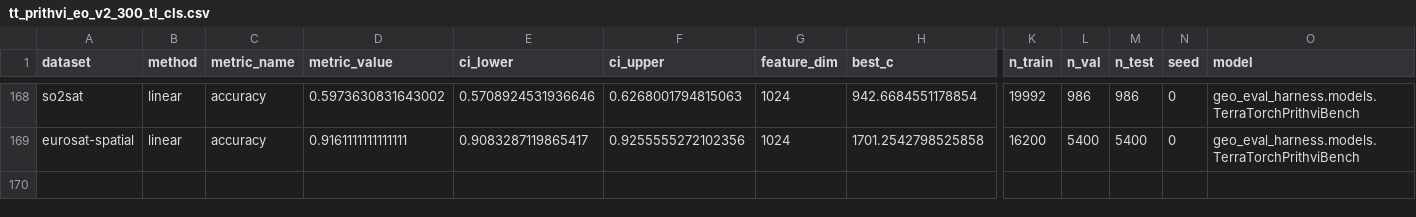
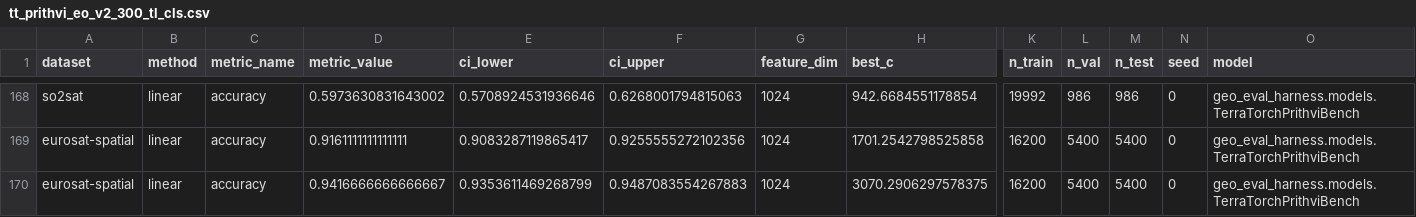
Before and after one commit to torchgeo/geo-eval-harness, a CSV file: results/models/tt_prithvi_eo_v2_300_tl_cls.csv, drawn as a sheet; only a part is shown, gaps mark what is left out; rows hold the shown columns only; the diff names each change by its address in the sheet, - before the commit and + after, or states it on an @@ line.

```diff
--- a/results/models/tt_prithvi_eo_v2_300_tl_cls.csv
+++ b/results/models/tt_prithvi_eo_v2_300_tl_cls.csv
+row 170: eurosat-spatial | linear | accuracy | 0.9416666666666667 | 0.9353611469268799 | 0.9487083554267883 | 1024 | 3070.2906297578375 | 16200 | 5400 | 5400 | 0 | geo_eval_harness.models.TerraTorchPrithviBench
```
Also changed, not shown: results/models/tt_prithvi_eo_v2_600.csv, results/models/tt_prithvi_eo_v2_600_cls.csv, 2 other files.
